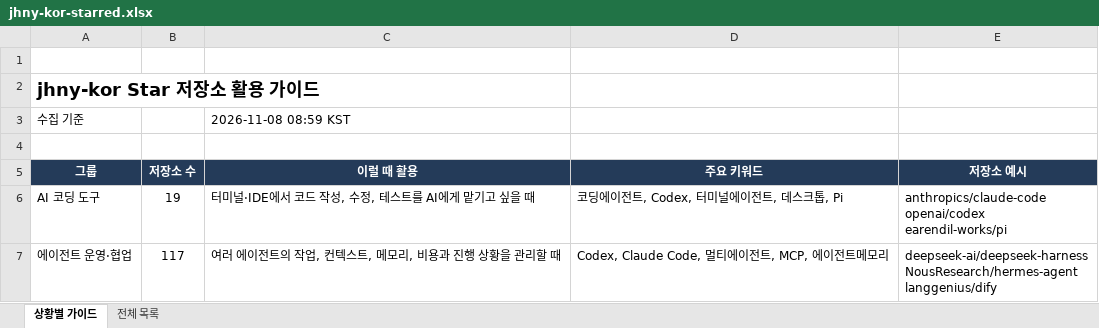
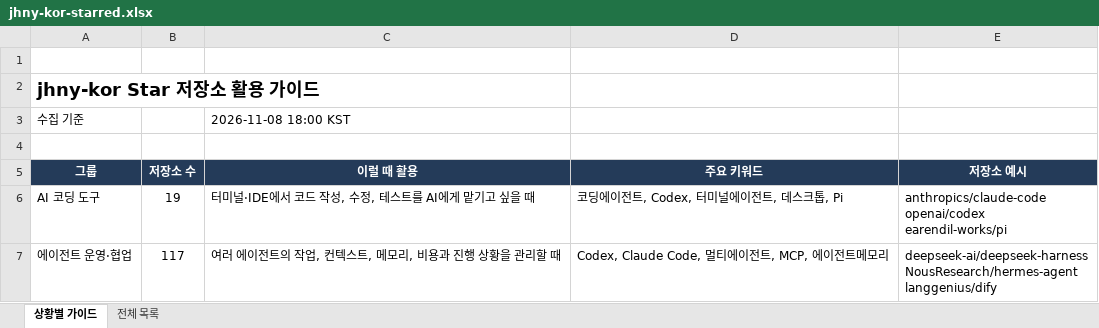
Before and after one commit to jhny-kor/star, an Excel workbook: jhny-kor-starred.xlsx, sheet 상황별 가이드, drawn as a sheet; only a part is shown; values as stored, in another font and other column widths than the file's, no borders; the diff names each change by its address in the sheet, - before the commit and + after, or states it on an @@ line.

```diff
--- a/jhny-kor-starred.xlsx (sheet 상황별 가이드)
+++ b/jhny-kor-starred.xlsx (sheet 상황별 가이드)
-C3 (이럴 때 활용): 2026-11-08 08:59 KST
+C3 (이럴 때 활용): 2026-11-08 18:00 KST
```
Also changed, not shown: sheet 전체 목록, 2 other files.
